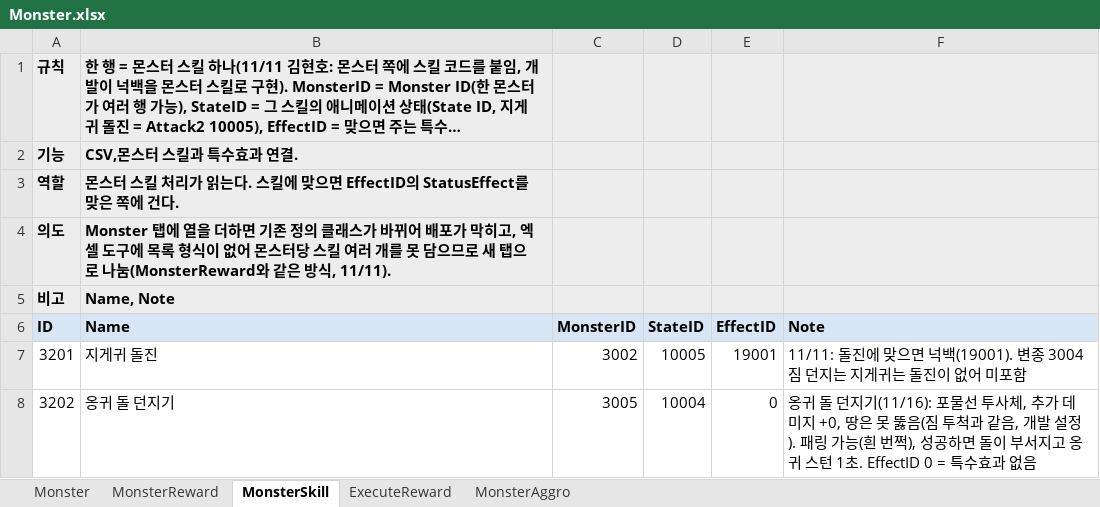
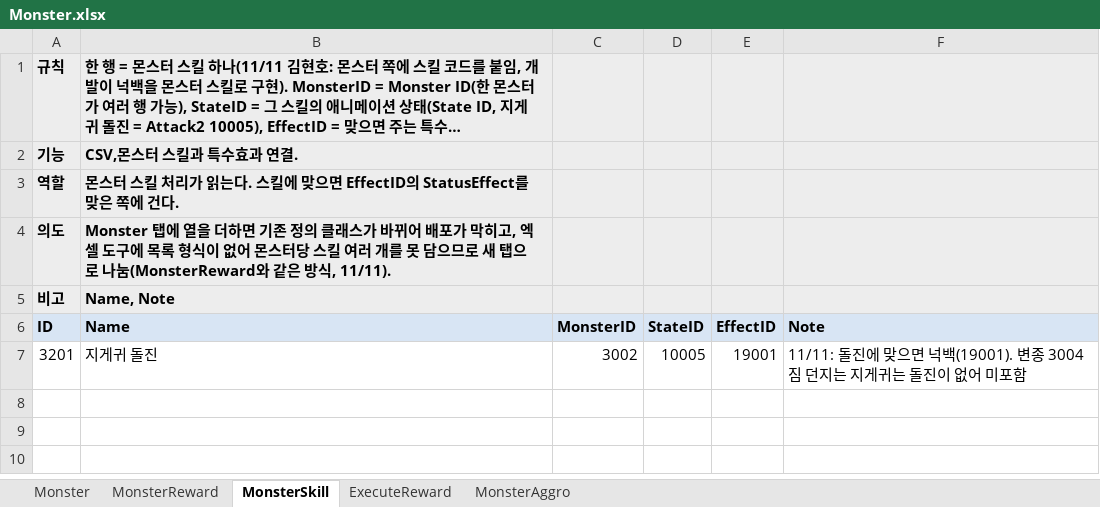
Before and after one commit to hyunho9228-web/DataSheet, an Excel workbook: tables/Monster.xlsx, sheet MonsterSkill, drawn as a sheet; long unchanged cells end in …; values as stored, in another font and other column widths than the file's, no borders; the diff names each change by its address in the sheet, - before the commit and + after, or states it on an @@ line.

```diff
--- a/tables/Monster.xlsx (sheet MonsterSkill)
+++ b/tables/Monster.xlsx (sheet MonsterSkill)
-row 8: 3202 | 옹귀 돌 던지기 | 3005 | 10004 | 0 | 옹귀 돌 던지기(11/16): 포물선 투사체, 추가 데미지 +0, 땅은 못 뚫음(짐 투척과 같음, 개발 설정). 패링 가능(흰 번쩍), 성공하면 돌이 부서지고 옹귀 스턴 1초. EffectID 0 = 특수효과 없음
```
Also changed, not shown: sheet MonsterAggro, 3 other files.
